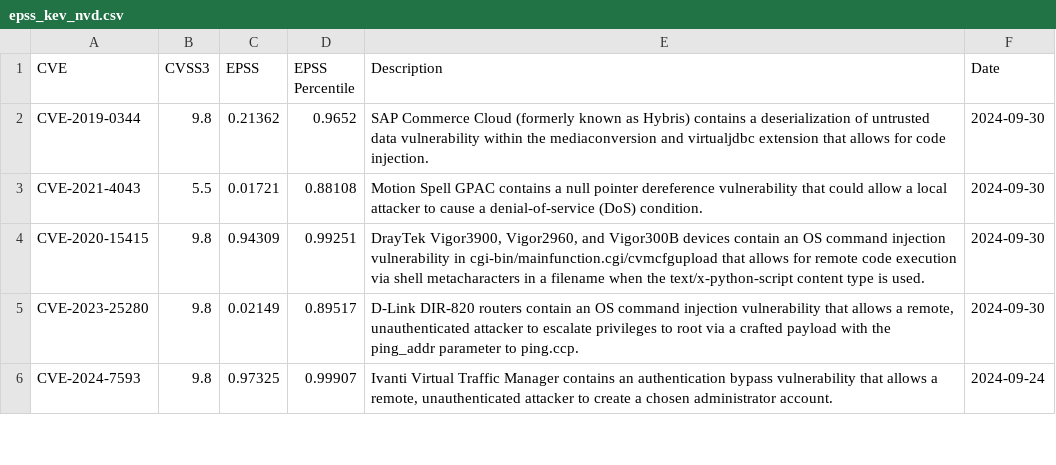
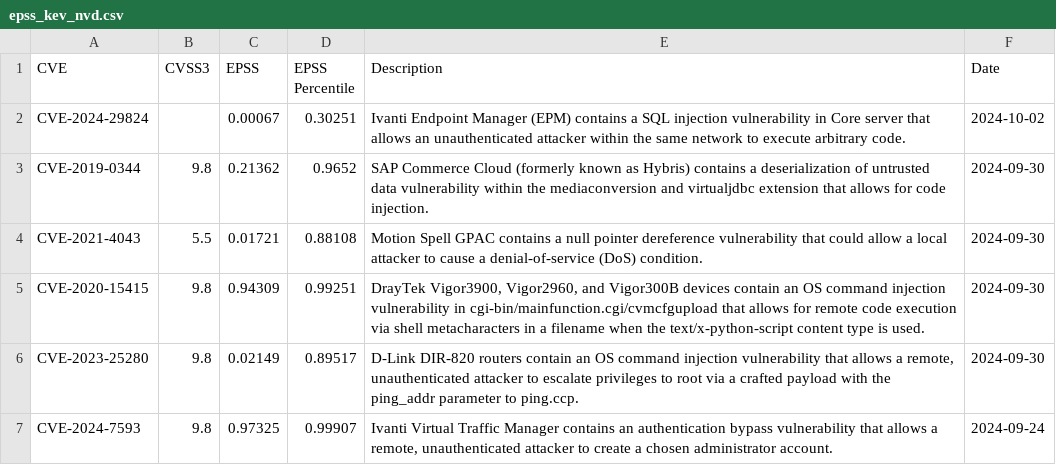
Before and after one commit to y0sh188/KEV_EPSS_Clone, a CSV file: epss_kev_nvd.csv, drawn as a sheet; only a part is shown.

```diff
--- a/epss_kev_nvd.csv
+++ b/epss_kev_nvd.csv
@@ -1,2 +1,3 @@
 CVE,CVSS3,EPSS,EPSS Percentile,Description,Date
+CVE-2024-29824,,0.00067,0.30251,Ivanti Endpoint Manager (EPM) contains a SQL injection vulnerability in Core server that allows an unauthenticated attacker within the same network to execute arbitrary code. ,2024-10-02
 CVE-2019-0344,9.8,0.21362,0.9652,SAP Commerce Cloud (formerly known as Hybris) contains a deserialization of untrusted data vulnerability within the mediaconversion and virtualjdbc extension that allows for code injection.,2024-09-30
```
Also changed, not shown: 1 other file.
